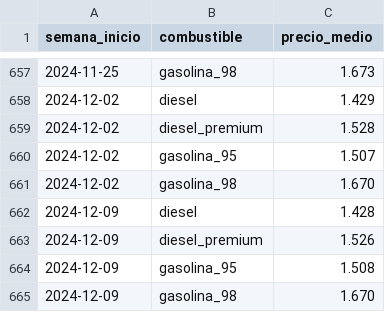
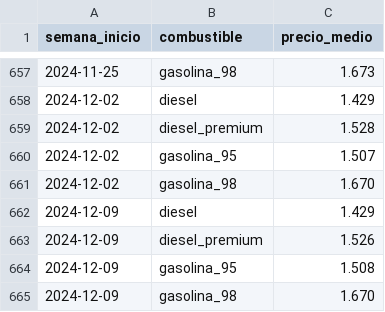
Before and after one commit to rogergongas8/repostahoy-datos, a CSV file: data/semanal_espana.csv, drawn as a sheet; only a part is shown, gaps mark what is left out.

```diff
--- a/data/semanal_espana.csv
+++ b/data/semanal_espana.csv
@@ -661,3 +661,3 @@ semana_inicio,combustible,precio_medio
 2024-12-02,gasolina_98,1.670
-2024-12-09,diesel,1.428
+2024-12-09,diesel,1.429
 2024-12-09,diesel_premium,1.526
```
Also changed, not shown: data/diario_espana.csv, data/mensual_espana.csv, 6 other files.
